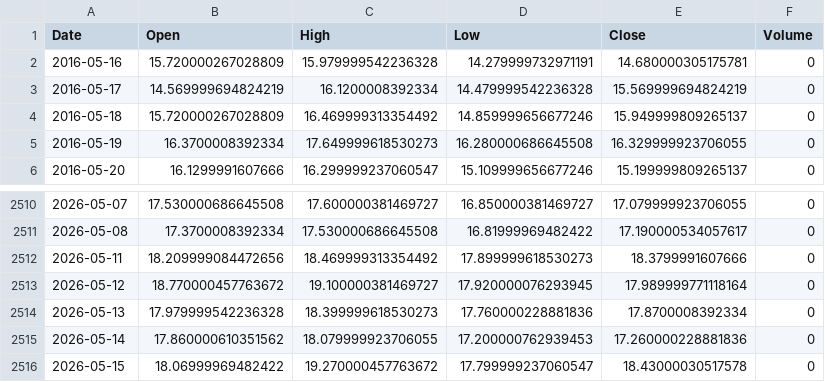
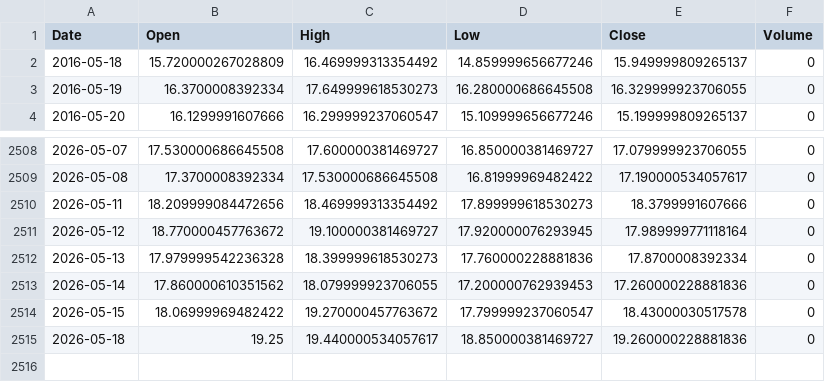
Before and after one commit to cnhjp/quant-trading-system, a CSV file: data/VIX_10y_1d.csv, drawn as a sheet; only a part is shown, gaps mark what is left out; removed rows and columns are numbered as before the commit, all else as after; the diff names each change by its address in the sheet, - before the commit and + after, or states it on an @@ line.

```diff
--- a/data/VIX_10y_1d.csv
+++ b/data/VIX_10y_1d.csv
-row 2: 2016-05-16 | 15.720000267028809 | 15.979999542236328 | 14.279999732971191 | 14.680000305175781 | 0
-row 3: 2016-05-17 | 14.569999694824219 | 16.1200008392334 | 14.479999542236328 | 15.569999694824219 | 0
+row 2515: 2026-05-18 | 19.25 | 19.440000534057617 | 18.850000381469727 | 19.260000228881836 | 0
```
Also changed, not shown: data/3033.HK_10y_1d.csv, data/510300.SS_10y_1d.csv, 3 other files.
